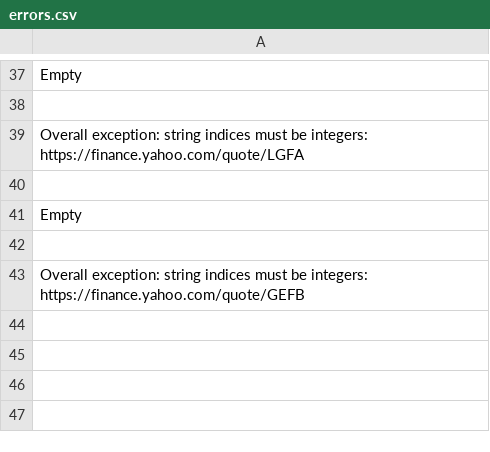
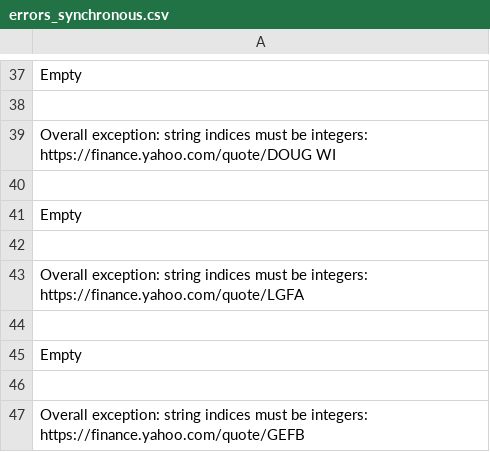
Before and after one commit to theorangetree/valuation, a CSV file: errors_synchronous.csv (was errors.csv), drawn as a sheet; only a part is shown, gaps mark what is left out.

Commit message:
Ran synchronous web scrape (65min) for market data; this eliminated previous data errors

```diff
--- a/errors.csv
+++ b/errors_synchronous.csv
@@ -38,2 +38,6 @@ Empty
 
+Overall exception: string indices must be integers: https://finance.yahoo.com/quote/DOUG WI
+
+Empty
+
 Overall exception: string indices must be integers: https://finance.yahoo.com/quote/LGFA
```
Also changed, not shown: russell3000.csv, 5 other files.
